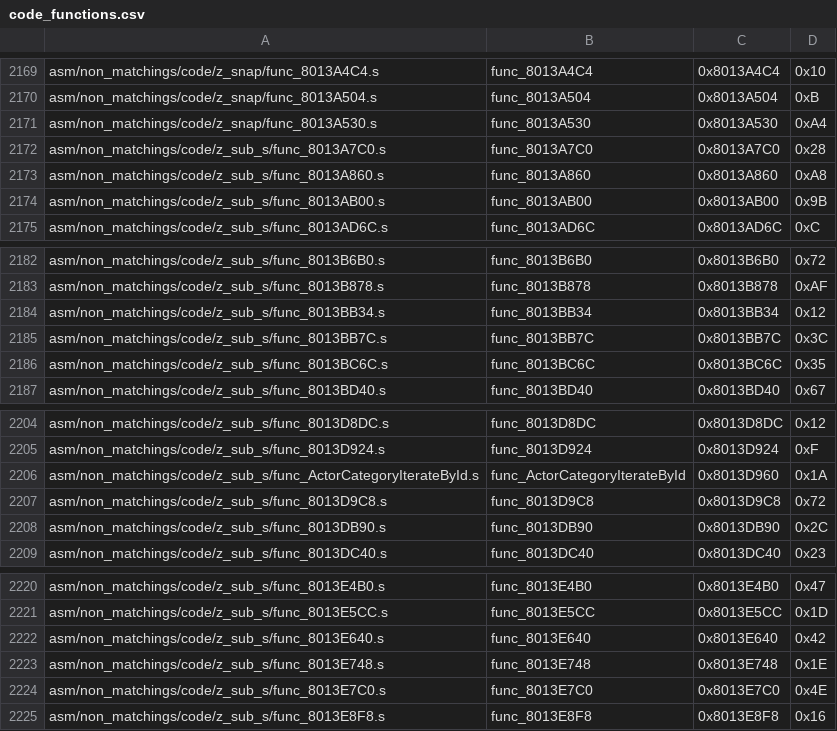
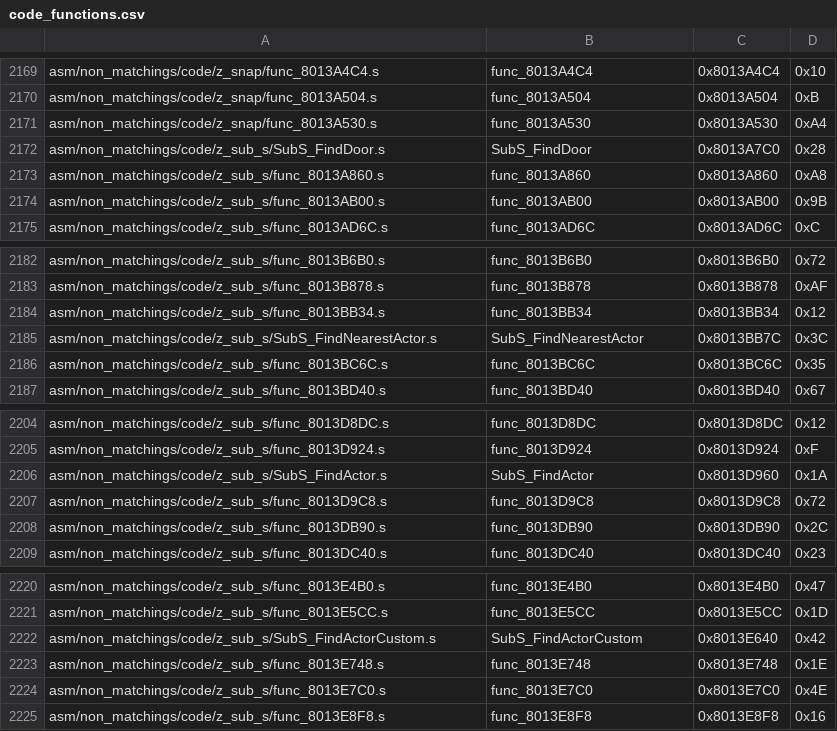
Before and after one commit to swunderly/2ship2harkinian-Android, a CSV file: tools/sizes/code_functions.csv, drawn as a sheet; only a part is shown, gaps mark what is left out.

Commit message:
SubS Actor Getters OK (#475)
* Bring over matching actor getters

* Add arg names

* Rename functions

* Adjust rename_sym script to update sizes csvs

* Fix wrong function prototype

* whitespace

* Rename functions

* Fix actorfixer

* Format

* Add function comments and file header

* Fix merge

* format

* Fix merge

* format

* Move D_0407D590 down

* Fix merge

* Steal idea from z_actor PR to return  directly

* Swap function name order

* Fix merge

```diff
--- a/tools/sizes/code_functions.csv
+++ b/tools/sizes/code_functions.csv
@@ -2171,3 +2171,3 @@ asm/non_matchings/code/z_snap/func_8013A504.s,func_8013A504,0x8013A504,0xB
 asm/non_matchings/code/z_snap/func_8013A530.s,func_8013A530,0x8013A530,0xA4
-asm/non_matchings/code/z_sub_s/func_8013A7C0.s,func_8013A7C0,0x8013A7C0,0x28
+asm/non_matchings/code/z_sub_s/SubS_FindDoor.s,SubS_FindDoor,0x8013A7C0,0x28
 asm/non_matchings/code/z_sub_s/func_8013A860.s,func_8013A860,0x8013A860,0xA8
@@ -2184,3 +2184,3 @@ asm/non_matchings/code/z_sub_s/func_8013B878.s,func_8013B878,0x8013B878,0xAF
 asm/non_matchings/code/z_sub_s/func_8013BB34.s,func_8013BB34,0x8013BB34,0x12
-asm/non_matchings/code/z_sub_s/func_8013BB7C.s,func_8013BB7C,0x8013BB7C,0x3C
+asm/non_matchings/code/z_sub_s/SubS_FindNearestActor.s,SubS_FindNearestActor,0x8013BB7C,0x3C
 asm/non_matchings/code/z_sub_s/func_8013BC6C.s,func_8013BC6C,0x8013BC6C,0x35
@@ -2205,3 +2205,3 @@ asm/non_matchings/code/z_sub_s/func_8013D8DC.s,func_8013D8DC,0x8013D8DC,0x12
 asm/non_matchings/code/z_sub_s/func_8013D924.s,func_8013D924,0x8013D924,0xF
-asm/non_matchings/code/z_sub_s/func_ActorCategoryIterateById.s,func_ActorCategoryIterateById,0x8013D960,0x1A
+asm/non_matchings/code/z_sub_s/SubS_FindActor.s,SubS_FindActor,0x8013D960,0x1A
 asm/non_matchings/code/z_sub_s/func_8013D9C8.s,func_8013D9C8,0x8013D9C8,0x72
@@ -2221,3 +2221,3 @@ asm/non_matchings/code/z_sub_s/func_8013E4B0.s,func_8013E4B0,0x8013E4B0,0x47
 asm/non_matchings/code/z_sub_s/func_8013E5CC.s,func_8013E5CC,0x8013E5CC,0x1D
-asm/non_matchings/code/z_sub_s/func_8013E640.s,func_8013E640,0x8013E640,0x42
+asm/non_matchings/code/z_sub_s/SubS_FindActorCustom.s,SubS_FindActorCustom,0x8013E640,0x42
 asm/non_matchings/code/z_sub_s/func_8013E748.s,func_8013E748,0x8013E748,0x1E
```
Also changed, not shown: 24 other files.
